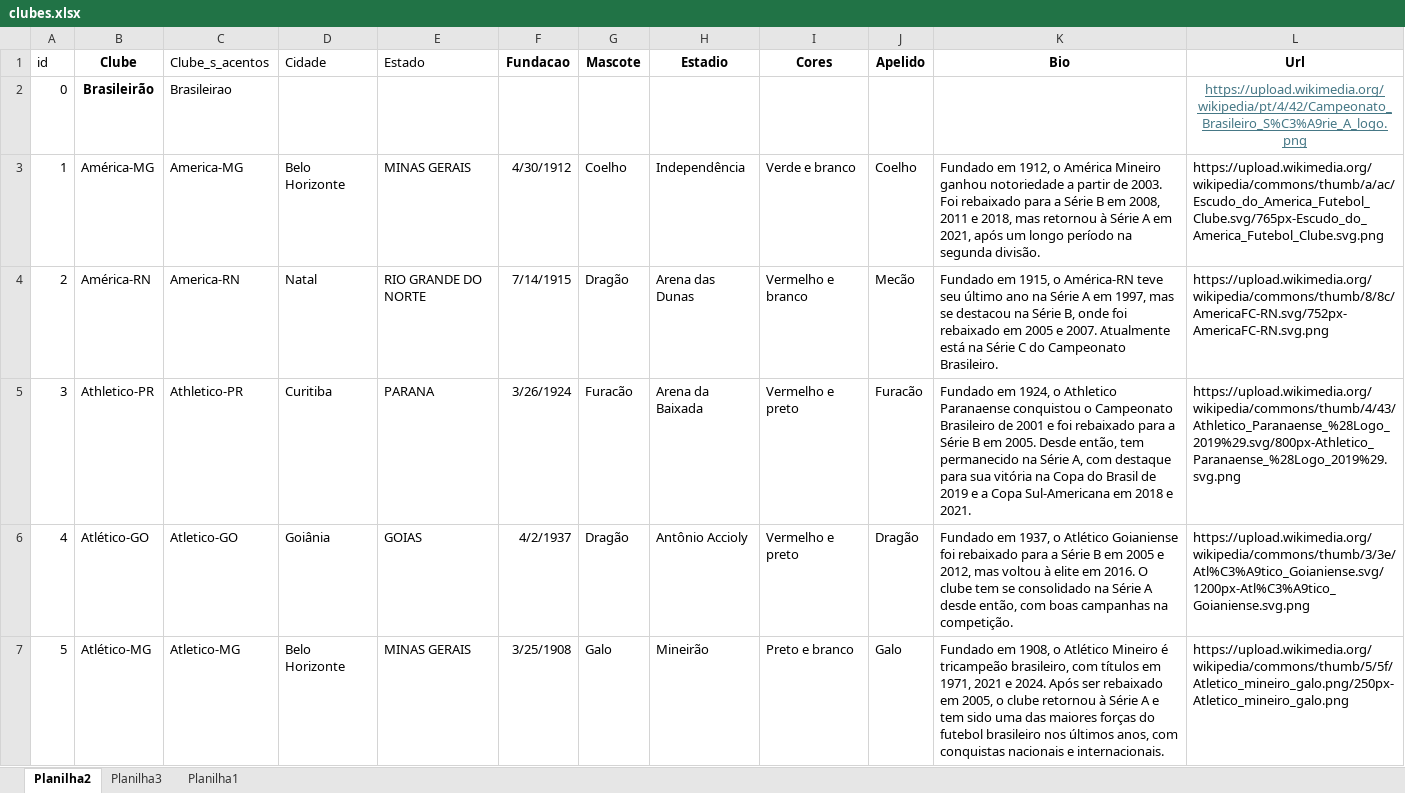
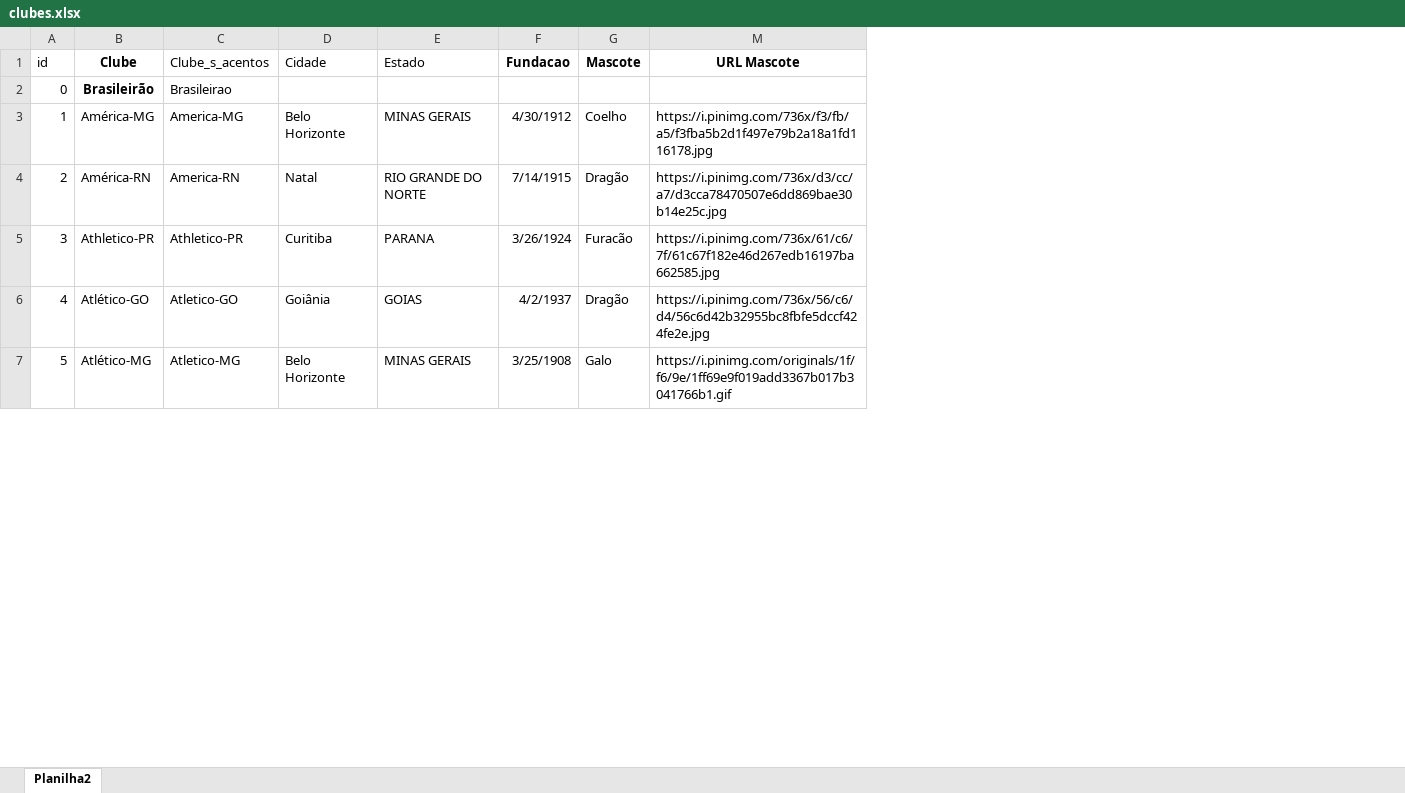
Before and after one commit to anapaccasilva/CampeonatoBrasileiro, an Excel workbook: Bases/clubes.xlsx, sheet Planilha2, drawn as a sheet; only a part is shown; values as stored, in another font and other column widths than the file's, no borders; removed rows and columns are numbered as before the commit, all else as after; the diff names each change by its address in the sheet, - before the commit and + after, or states it on an @@ line.

Commit message:
Update clubes.xlsx

```diff
--- a/Bases/clubes.xlsx (sheet Planilha2)
+++ b/Bases/clubes.xlsx (sheet Planilha2)
-sheet tab: Planilha3
-sheet tab: Planilha1
@@ column H (Estadio) hidden, rows 3-7: Independência | Arena das Dunas | Arena da Baixada | Antônio Accioly | Mineirão @@
@@ column I (Cores) hidden, rows 3-7: Verde e branco | Vermelho e branco | Vermelho e preto | Vermelho e preto | Preto e branco @@
@@ column J (Apelido) hidden, rows 3-7: Coelho | Mecão | Furacão | Dragão | Galo @@
@@ column K (Bio) hidden, rows 3-7: Fundado em 1912, o América Mineiro ganhou notoriedade a partir de 2003. Foi rebaixado para a Série B em 2008, 2011 e 2018, mas retornou à Série A em 2021, após um longo período na segunda divisão. | Fundado em 1915, o América-RN teve seu último ano na Série A em 1997, mas se destacou na Série B, onde foi rebaixado em 2005 e 2007. Atualmente está na Série C do Campeonato Brasileiro. | Fundado em 1924, o Athletico Paranaense conquistou o Campeonato Brasileiro de 2001 e foi rebaixado para a Série B em 2005. Desde então, tem permanecido na Série A, com destaque para sua vitória na Copa do Brasil de 2019 e a Copa Sul-Americana em 2018 e 2021. | Fundado em 1937, o Atlético Goianiense foi rebaixado para a Série B em 2005 e 2012, mas voltou à elite em 2016. O clube tem se consolidado na Série A desde então, com boas campanhas na competição. | Fundado em 1908, o Atlético Mineiro é tricampeão brasileiro, com títulos em 1971, 2021 e 2024. Após ser rebaixado em 2005, o clube retornou à Série A e tem sido uma das maiores forças do futebol brasileiro nos últimos anos, com conquistas nacionais e internacionais. @@
@@ column L (Url) hidden, rows 2-7: https://upload.wikimedia.org/wikipedia/pt/4/42/Campeonato_Brasileiro_S%C3%A9rie_A_logo.png | https://upload.wikimedia.org/wikipedia/commons/thumb/a/ac/Escudo_do_America_Futebol_Clube.svg/765px-Escudo_do_America_Futebol_Clube.svg.png | https://upload.wikimedia.org/wikipedia/commons/thumb/8/8c/AmericaFC-RN.svg/752px-AmericaFC-RN.svg.png | https://upload.wikimedia.org/wikipedia/commons/thumb/4/43/Athletico_Paranaense_%28Logo_2019%29.svg/800px-Athletico_Paranaense_%28Logo_2019%29.svg.png | https://upload.wikimedia.org/wikipedia/commons/thumb/3/3e/Atl%C3%A9tico_Goianiense.svg/1200px-Atl%C3%A9tico_Goianiense.svg.png | https://upload.wikimedia.org/wikipedia/commons/thumb/5/5f/Atletico_mineiro_galo.png/250px-Atletico_mineiro_galo.png @@
+column M (URL Mascote), rows 3-7: https://i.pinimg.com/736x/f3/fb/a5/f3fba5b2d1f497e79b2a18a1fd116178.jpg | https://i.pinimg.com/736x/d3/cc/a7/d3cca78470507e6dd869bae30b14e25c.jpg | https://i.pinimg.com/736x/61/c6/7f/61c67f182e46d267edb16197ba662585.jpg | https://i.pinimg.com/736x/56/c6/d4/56c6d42b32955bc8fbfe5dccf424fe2e.jpg | https://i.pinimg.com/originals/1f/f6/9e/1ff69e9f019add3367b017b3041766b1.gif
```
